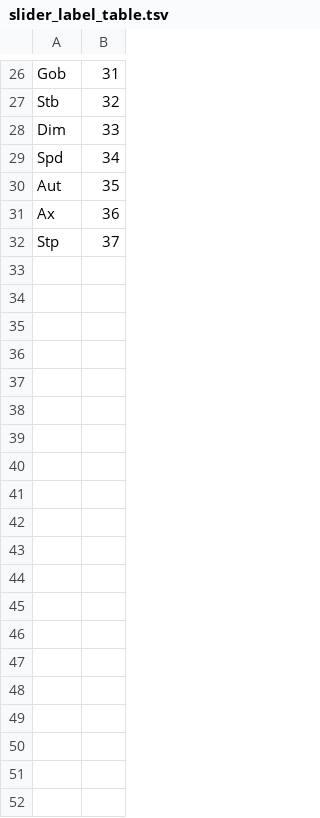
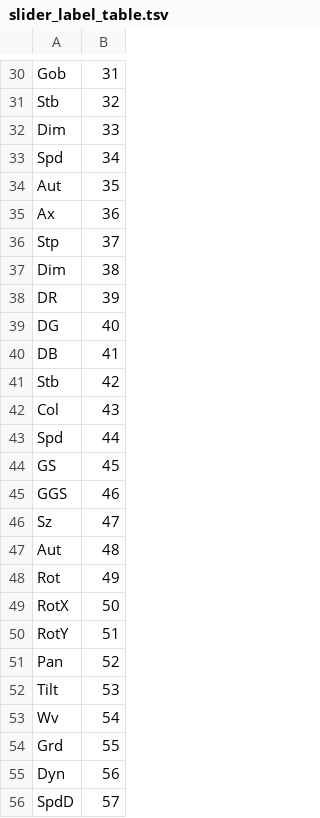
Before and after one commit to Akkunlab/art-project, a TSV file: dmx-controller/src/slider_label_table.tsv, drawn as a sheet; only a part is shown, gaps mark what is left out; the diff covers the shown part only.

Commit message:
feat: expand slider label table with additional control parameters

```diff
--- a/dmx-controller/src/slider_label_table.tsv
+++ b/dmx-controller/src/slider_label_table.tsv
@@ -32 +36,21 @@ Ax	36
 Stp	37
+Dim	38
+DR	39
+DG	40
+DB	41
+Stb	42
+Col	43
+Spd	44
+GS	45
+GGS	46
+Sz	47
+Aut	48
+Rot	49
+RotX	50
+RotY	51
+Pan	52
+Tilt	53
+Wv	54
+Grd	55
+Dyn	56
+SpdD	57
```
Also changed, not shown: 4 added rows elsewhere in this file, 1 other file.
